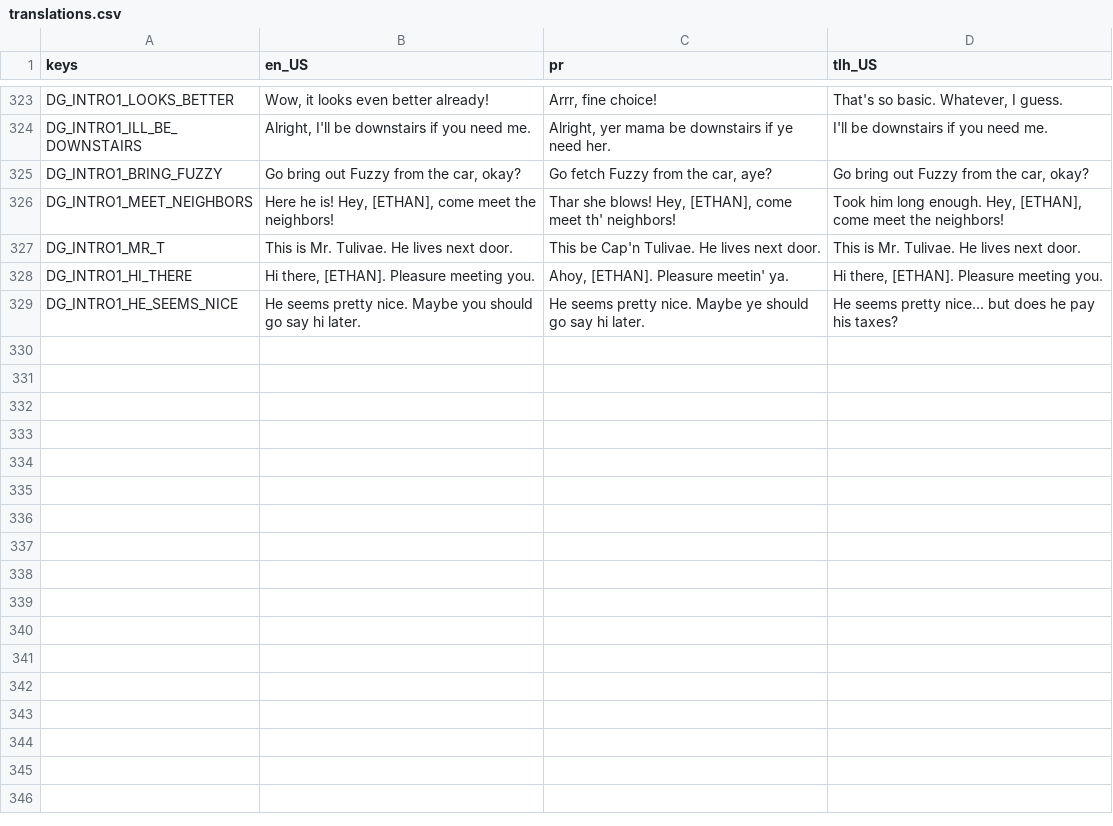
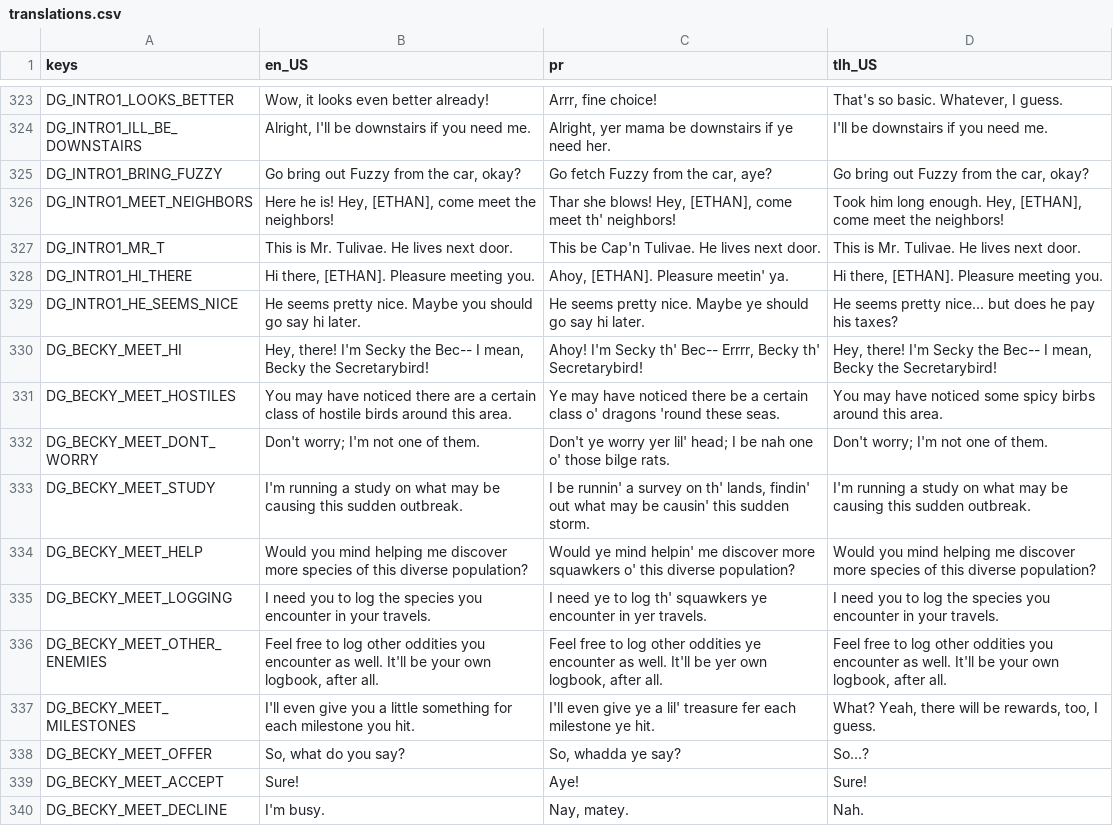
Before and after one commit to Lamby777/PETS-G, a CSV file: pets-gd/i18n/translations.csv, drawn as a sheet; only a part is shown, gaps mark what is left out.

Commit message:
add becky dialogue tr from the google doc

```diff
--- a/pets-gd/i18n/translations.csv
+++ b/pets-gd/i18n/translations.csv
@@ -329 +329,12 @@ DG_INTRO1_HI_THERE,"Hi there, [ETHAN]. Pleasure meeting you.","Ahoy, [ETHAN]. Pl
 DG_INTRO1_HE_SEEMS_NICE,He seems pretty nice. Maybe you should go say hi later.,He seems pretty nice. Maybe ye should go say hi later.,He seems pretty nice... but does he pay his taxes?
+DG_BECKY_MEET_HI,"Hey, there! I'm Secky the Bec-- I mean, Becky the Secretarybird!","Ahoy! I'm Secky th' Bec-- Errrr, Becky th' Secretarybird!","Hey, there! I'm Secky the Bec-- I mean, Becky the Secretarybird!"
+DG_BECKY_MEET_HOSTILES,"You may have noticed there are a certain class of hostile birds around this area.","Ye may have noticed there be a certain class o' dragons 'round these seas.","You may have noticed some spicy birbs around this area."
+DG_BECKY_MEET_DONT_WORRY,"Don't worry; I'm not one of them.","Don't ye worry yer lil' head; I be nah one o' those bilge rats.","Don't worry; I'm not one of them."
+DG_BECKY_MEET_STUDY,"I'm running a study on what may be causing this sudden outbreak.","I be runnin' a survey on th' lands, findin' out what may be causin' this sudden storm.","I'm running a study on what may be causing this sudden outbreak."
+DG_BECKY_MEET_HELP,"Would you mind helping me discover more species of this diverse population?","Would ye mind helpin' me discover more squawkers o' this diverse population?","Would you mind helping me discover more species of this diverse population?"
+DG_BECKY_MEET_LOGGING,"I need you to log the species you encounter in your travels.","I need ye to log th' squawkers ye encounter in yer travels.","I need you to log the species you encounter in your travels."
+DG_BECKY_MEET_OTHER_ENEMIES,"Feel free to log other oddities you encounter as well. It'll be your own logbook, after all.", "Feel free to log other oddities ye encounter as well. It'll be yer own logbook, after all.","Feel free to log other oddities you encounter as well. It'll be your own logbook, after all."
+DG_BECKY_MEET_MILESTONES,"I'll even give you a little something for each milestone you hit.","I'll even give ye a lil' treasure fer each milestone ye hit.","What? Yeah, there will be rewards, too, I guess."
+DG_BECKY_MEET_OFFER,"So, what do you say?","So, whadda ye say?","So...?"
+DG_BECKY_MEET_ACCEPT,"Sure!","Aye!","Sure!"
+DG_BECKY_MEET_DECLINE,"I'm busy.","Nay, matey.","Nah."
```
